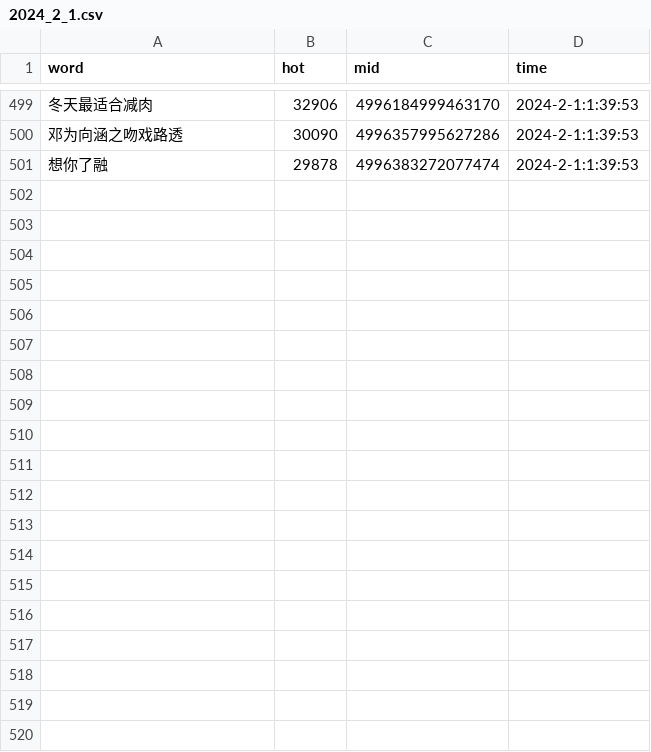
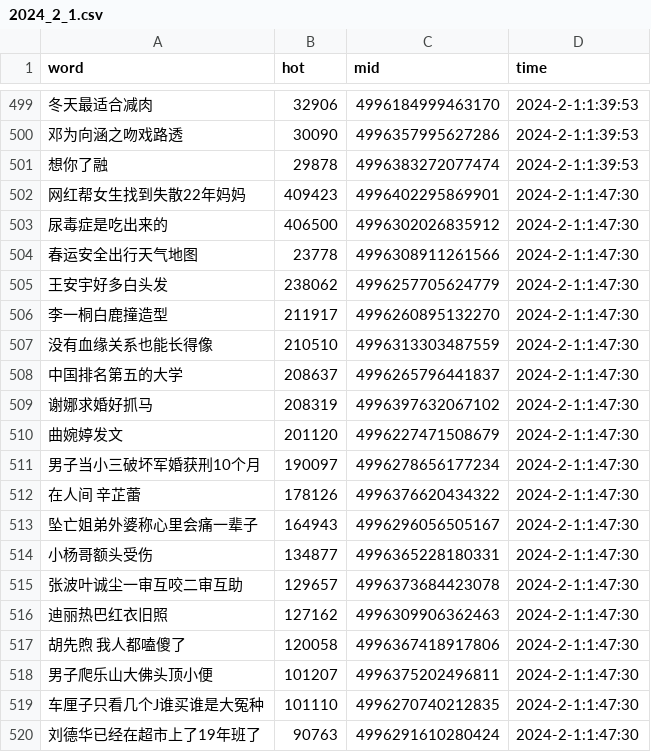
Before and after one commit to Euclid-Jie/weibo_hotlist, a CSV file: hotlist/2024_2_1.csv, drawn as a sheet; only a part is shown, gaps mark what is left out; the diff covers the shown part only; the diff names each change by its address in the sheet, - before the commit and + after, or states it on an @@ line.

```diff
--- a/hotlist/2024_2_1.csv
+++ b/hotlist/2024_2_1.csv
+row 502: 网红帮女生找到失散22年妈妈 | 409423 | 4996402295869901 | 2024-2-1:1:47:30
+row 503: 尿毒症是吃出来的 | 406500 | 4996302026835912 | 2024-2-1:1:47:30
+row 504: 春运安全出行天气地图 | 23778 | 4996308911261566 | 2024-2-1:1:47:30
+row 505: 王安宇好多白头发 | 238062 | 4996257705624779 | 2024-2-1:1:47:30
+row 506: 李一桐白鹿撞造型 | 211917 | 4996260895132270 | 2024-2-1:1:47:30
+row 507: 没有血缘关系也能长得像 | 210510 | 4996313303487559 | 2024-2-1:1:47:30
+row 508: 中国排名第五的大学 | 208637 | 4996265796441837 | 2024-2-1:1:47:30
+row 509: 谢娜求婚好抓马 | 208319 | 4996397632067102 | 2024-2-1:1:47:30
+row 510: 曲婉婷发文 | 201120 | 4996227471508679 | 2024-2-1:1:47:30
+row 511: 男子当小三破坏军婚获刑10个月 | 190097 | 4996278656177234 | 2024-2-1:1:47:30
+row 512: 在人间 辛芷蕾 | 178126 | 4996376620434322 | 2024-2-1:1:47:30
+row 513: 坠亡姐弟外婆称心里会痛一辈子 | 164943 | 4996296056505167 | 2024-2-1:1:47:30
+row 514: 小杨哥额头受伤 | 134877 | 4996365228180331 | 2024-2-1:1:47:30
+row 515: 张波叶诚尘一审互咬二审互助 | 129657 | 4996373684423078 | 2024-2-1:1:47:30
+row 516: 迪丽热巴红衣旧照 | 127162 | 4996309906362463 | 2024-2-1:1:47:30
+row 517: 胡先煦 我人都嗑傻了 | 120058 | 4996367418917806 | 2024-2-1:1:47:30
+row 518: 男子爬乐山大佛头顶小便 | 101207 | 4996375202496811 | 2024-2-1:1:47:30
+row 519: 车厘子只看几个J谁买谁是大冤种 | 101110 | 4996270740212835 | 2024-2-1:1:47:30
+row 520: 刘德华已经在超市上了19年班了 | 90763 | 4996291610280424 | 2024-2-1:1:47:30
```
Also changed, not shown: 31 added rows elsewhere in this file, docs/0/ranking_data.csv, docs/1/ranking_data.csv.
